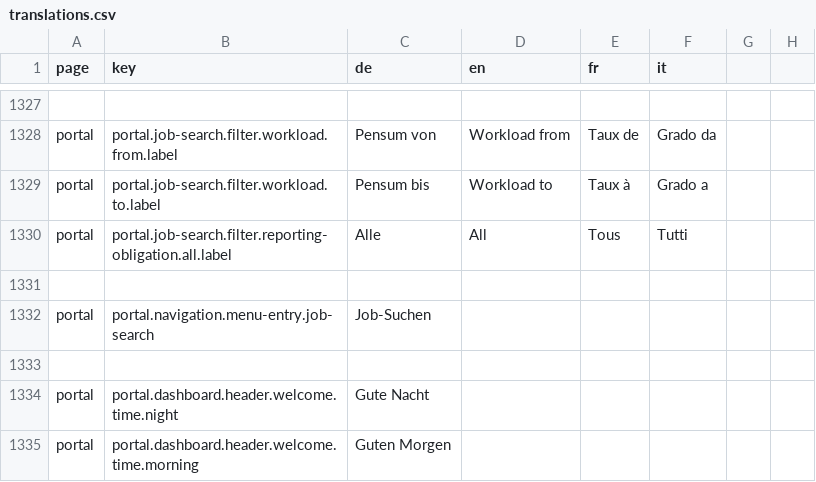
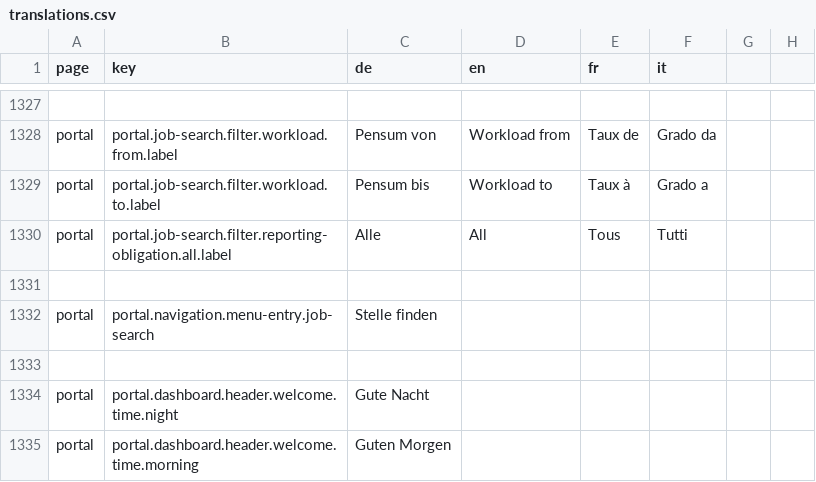
Before and after one commit to FeatureToggleStudy/alv-portal, a CSV file: alv-portal-ui/translations.csv, drawn as a sheet; only a part is shown, gaps mark what is left out.

Commit message:
fix i18n

```diff
--- a/alv-portal-ui/translations.csv
+++ b/alv-portal-ui/translations.csv
@@ -1331,3 +1331,3 @@ portal,portal.job-search.filter.reporting-obligation.all.label,Alle,All,Tous,Tut
 
-portal,portal.navigation.menu-entry.job-search,Job-Suchen
+portal,portal.navigation.menu-entry.job-search,Stelle finden
 
```
